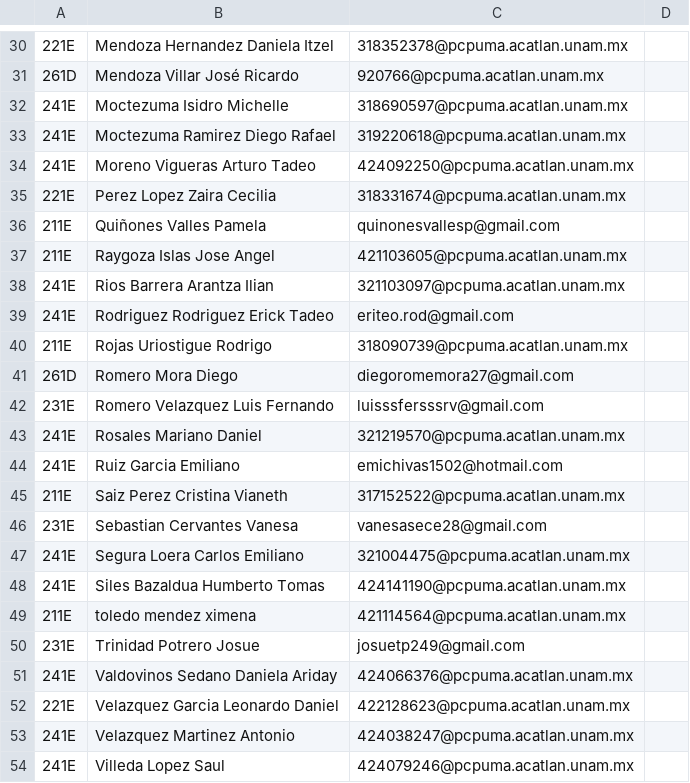
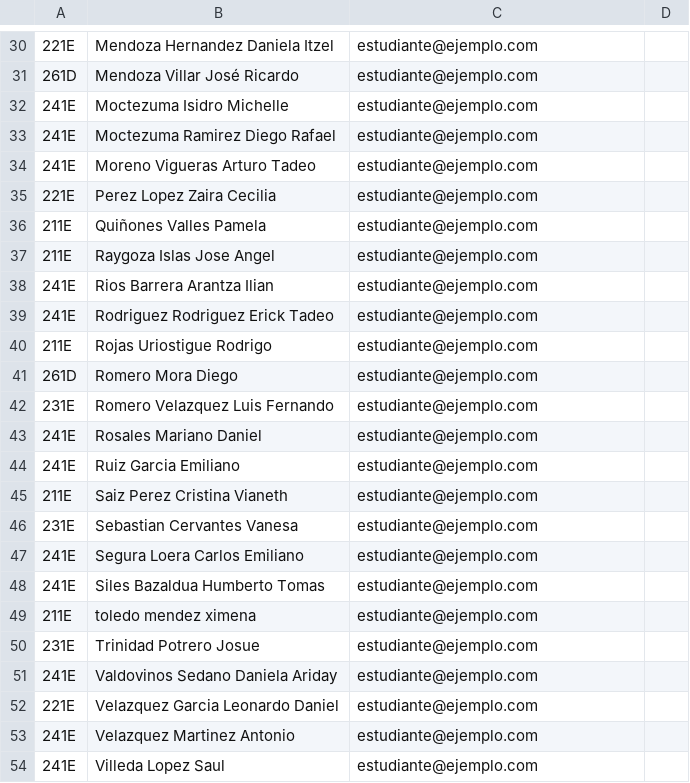
Before and after one commit to diegoromemora27-creator/WEBACATLAN, a CSV file: src/pages/analisis-equipos/data/courseid_21860_participants.csv, drawn as a sheet; only a part is shown, gaps mark what is left out; the diff covers the shown part only.

```diff
--- a/src/pages/analisis-equipos/data/courseid_21860_participants.csv
+++ b/src/pages/analisis-equipos/data/courseid_21860_participants.csv
@@ -30,25 +30,25 @@
-221E,"Mendoza Hernandez Daniela Itzel",318352378@pcpuma.acatlan.unam.mx,
-261D,"Mendoza Villar José Ricardo",920766@pcpuma.acatlan.unam.mx,
-241E,"Moctezuma Isidro Michelle",318690597@pcpuma.acatlan.unam.mx,
-241E,"Moctezuma Ramirez Diego Rafael",319220618@pcpuma.acatlan.unam.mx,
-241E,"Moreno Vigueras Arturo Tadeo",424092250@pcpuma.acatlan.unam.mx,
-221E,"Perez Lopez Zaira Cecilia",318331674@pcpuma.acatlan.unam.mx,
-211E,"Quiñones Valles Pamela",quinonesvallesp@gmail.com,
-211E,"Raygoza Islas Jose Angel",421103605@pcpuma.acatlan.unam.mx,
-241E,"Rios Barrera Arantza Ilian",321103097@pcpuma.acatlan.unam.mx,
-241E,"Rodriguez Rodriguez Erick Tadeo",eriteo.rod@gmail.com,
-211E,"Rojas Uriostigue Rodrigo",318090739@pcpuma.acatlan.unam.mx,
-261D,"Romero Mora Diego",diegoromemora27@gmail.com,
-231E,"Romero Velazquez Luis Fernando",luisssfersssrv@gmail.com,
-241E,"Rosales Mariano Daniel",321219570@pcpuma.acatlan.unam.mx,
-241E,"Ruiz Garcia Emiliano",emichivas1502@hotmail.com,
-211E,"Saiz Perez Cristina Vianeth",317152522@pcpuma.acatlan.unam.mx,
-231E,"Sebastian Cervantes Vanesa",vanesasece28@gmail.com,
-241E,"Segura Loera Carlos Emiliano",321004475@pcpuma.acatlan.unam.mx,
-241E,"Siles Bazaldua Humberto Tomas",424141190@pcpuma.acatlan.unam.mx,
-211E,"toledo mendez ximena",421114564@pcpuma.acatlan.unam.mx,
-231E,"Trinidad Potrero Josue",josuetp249@gmail.com,
-241E,"Valdovinos Sedano Daniela Ariday",424066376@pcpuma.acatlan.unam.mx,
-221E,"Velazquez Garcia Leonardo Daniel",422128623@pcpuma.acatlan.unam.mx,
-241E,"Velazquez Martinez Antonio",424038247@pcpuma.acatlan.unam.mx,
-241E,"Villeda Lopez Saul",424079246@pcpuma.acatlan.unam.mx,
+221E,"Mendoza Hernandez Daniela Itzel",estudiante@ejemplo.com,
+261D,"Mendoza Villar José Ricardo",estudiante@ejemplo.com,
+241E,"Moctezuma Isidro Michelle",estudiante@ejemplo.com,
+241E,"Moctezuma Ramirez Diego Rafael",estudiante@ejemplo.com,
+241E,"Moreno Vigueras Arturo Tadeo",estudiante@ejemplo.com,
+221E,"Perez Lopez Zaira Cecilia",estudiante@ejemplo.com,
+211E,"Quiñones Valles Pamela",estudiante@ejemplo.com,
+211E,"Raygoza Islas Jose Angel",estudiante@ejemplo.com,
+241E,"Rios Barrera Arantza Ilian",estudiante@ejemplo.com,
+241E,"Rodriguez Rodriguez Erick Tadeo",estudiante@ejemplo.com,
+211E,"Rojas Uriostigue Rodrigo",estudiante@ejemplo.com,
+261D,"Romero Mora Diego",estudiante@ejemplo.com,
+231E,"Romero Velazquez Luis Fernando",estudiante@ejemplo.com,
+241E,"Rosales Mariano Daniel",estudiante@ejemplo.com,
+241E,"Ruiz Garcia Emiliano",estudiante@ejemplo.com,
+211E,"Saiz Perez Cristina Vianeth",estudiante@ejemplo.com,
+231E,"Sebastian Cervantes Vanesa",estudiante@ejemplo.com,
+241E,"Segura Loera Carlos Emiliano",estudiante@ejemplo.com,
+241E,"Siles Bazaldua Humberto Tomas",estudiante@ejemplo.com,
+211E,"toledo mendez ximena",estudiante@ejemplo.com,
+231E,"Trinidad Potrero Josue",estudiante@ejemplo.com,
+241E,"Valdovinos Sedano Daniela Ariday",estudiante@ejemplo.com,
+221E,"Velazquez Garcia Leonardo Daniel",estudiante@ejemplo.com,
+241E,"Velazquez Martinez Antonio",estudiante@ejemplo.com,
+241E,"Villeda Lopez Saul",estudiante@ejemplo.com,
```
Also changed, not shown: 28 edited cells elsewhere in this file, 3 other files.
